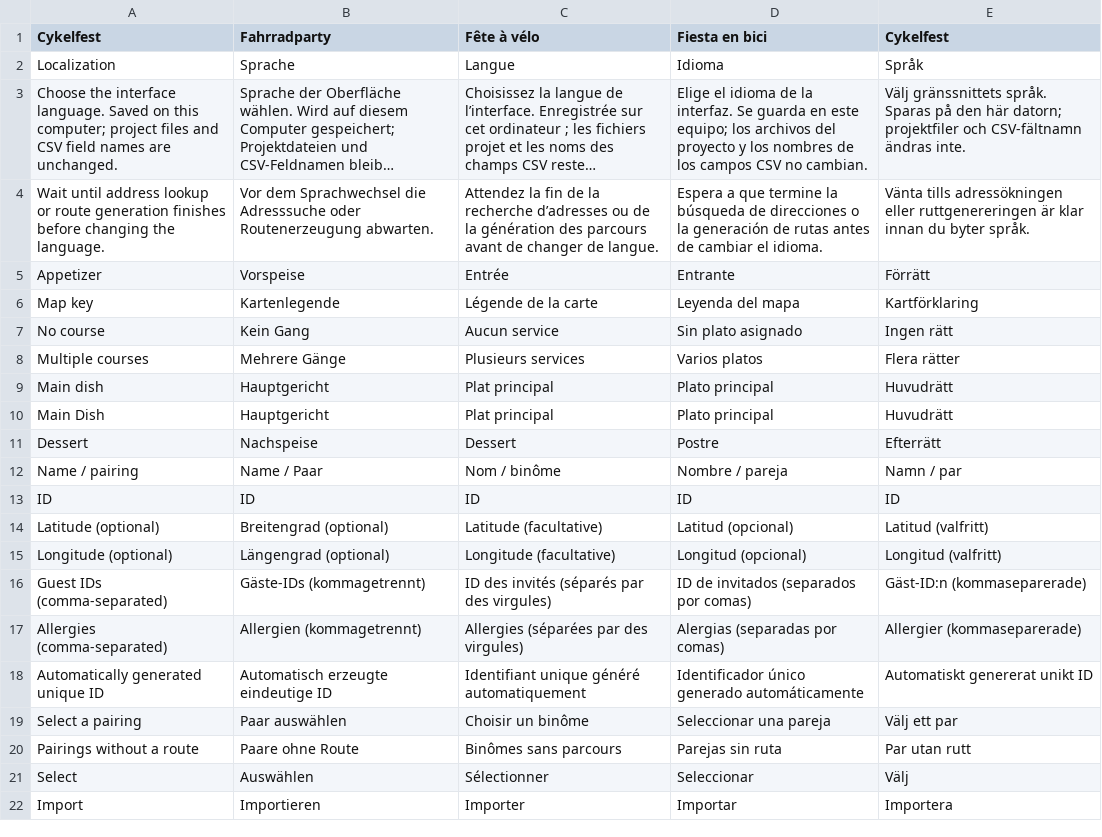
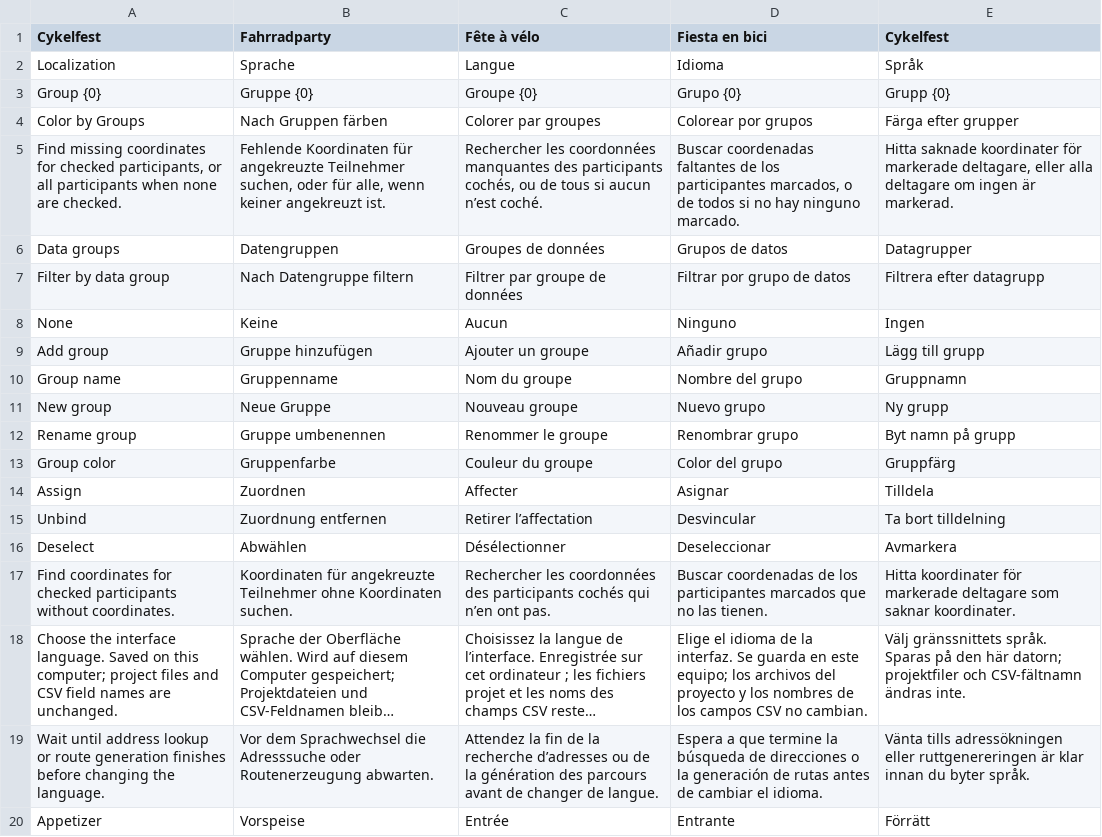
Before and after one commit to halexc/dinner-safari-planner, a TSV file: src/cykelfest_routing/locales.tsv, drawn as a sheet; only a part is shown; the shorter side is filled out with more unchanged rows; long unchanged cells end in …; the diff names each change by its address in the sheet, - before the commit and + after, or states it on an @@ line.

Commit message:
Added data group functionality

```diff
--- a/src/cykelfest_routing/locales.tsv
+++ b/src/cykelfest_routing/locales.tsv
+row 3: Group {0} | Gruppe {0} | Groupe {0} | Grupo {0} | Grupp {0}
+row 4: Color by Groups | Nach Gruppen färben | Colorer par groupes | Colorear por grupos | Färga efter grupper
+row 5: Find missing coordinates for checked participants, or all participants when none are checked. | Fehlende Koordinaten für angekreuzte Teilnehmer suchen, oder für alle, wenn keiner angekreuzt ist. | Rechercher les coordonnées manquantes des participants cochés, ou de tous si aucun n’est coché. | Buscar coordenadas faltantes de los participantes marcados, o de todos si no hay ninguno marcado. | Hitta saknade koordinater för markerade deltagare, eller alla deltagare om ingen är markerad.
+row 6: Data groups | Datengruppen | Groupes de données | Grupos de datos | Datagrupper
+row 7: Filter by data group | Nach Datengruppe filtern | Filtrer par groupe de données | Filtrar por grupo de datos | Filtrera efter datagrupp
+row 8: None | Keine | Aucun | Ninguno | Ingen
+row 9: Add group | Gruppe hinzufügen | Ajouter un groupe | Añadir grupo | Lägg till grupp
+row 10: Group name | Gruppenname | Nom du groupe | Nombre del grupo | Gruppnamn
+row 11: New group | Neue Gruppe | Nouveau groupe | Nuevo grupo | Ny grupp
+row 12: Rename group | Gruppe umbenennen | Renommer le groupe | Renombrar grupo | Byt namn på grupp
+row 13: Group color | Gruppenfarbe | Couleur du groupe | Color del grupo | Gruppfärg
+row 14: Assign | Zuordnen | Affecter | Asignar | Tilldela
+row 15: Unbind | Zuordnung entfernen | Retirer l’affectation | Desvincular | Ta bort tilldelning
+row 16: Deselect | Abwählen | Désélectionner | Deseleccionar | Avmarkera
+row 17: Find coordinates for checked participants without coordinates. | Koordinaten für angekreuzte Teilnehmer ohne Koordinaten suchen. | Rechercher les coordonnées des participants cochés qui n’en ont pas. | Buscar coordenadas de los participantes marcados que no las tienen. | Hitta koordinater för markerade deltagare som saknar koordinater.
```
Also changed, not shown: 23 other files.
